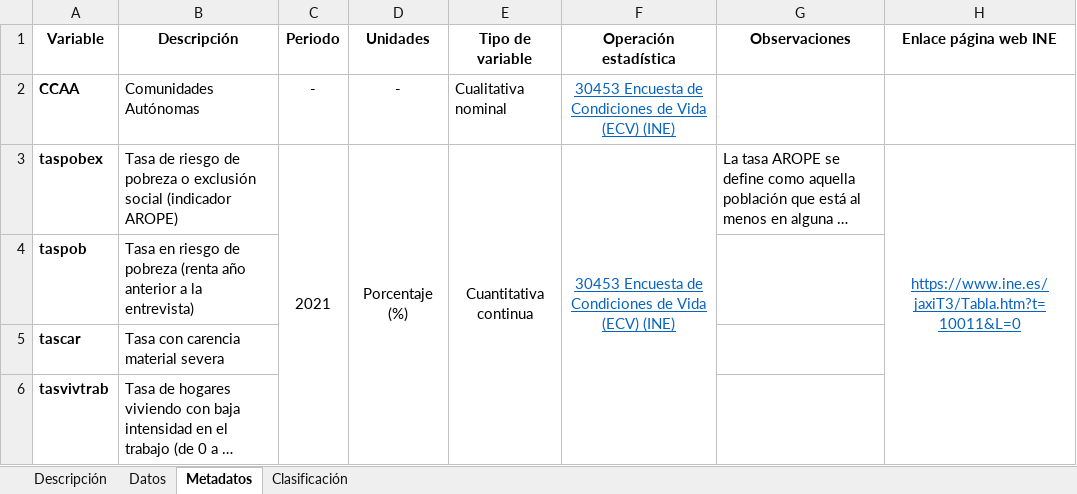
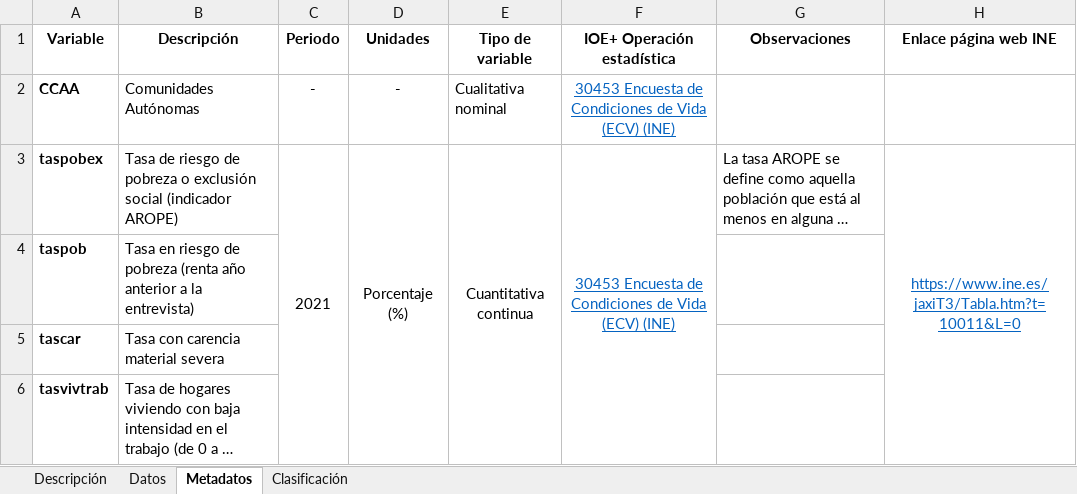
Before and after one commit to davidperezros/ine_sg_difusion_explica_datasets, an Excel workbook: Datasets/ecv_cluster.xlsx, sheet Metadatos, drawn as a sheet; long unchanged cells end in …; values as stored, in another font and other column widths than the file's, no borders; the diff names each change by its address in the sheet, - before the commit and + after, or states it on an @@ line.

```diff
--- a/Datasets/ecv_cluster.xlsx (sheet Metadatos)
+++ b/Datasets/ecv_cluster.xlsx (sheet Metadatos)
-F1: Operación estadística
+F1: IOE+ Operación estadística
```
Also changed, not shown: Datasets/desigualdad_ccaa.xlsx, 14 other files.
